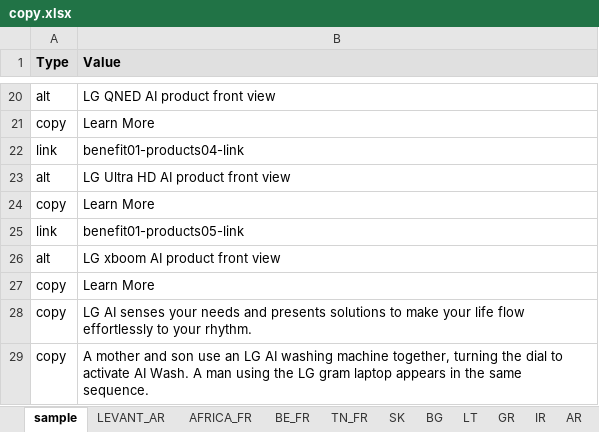
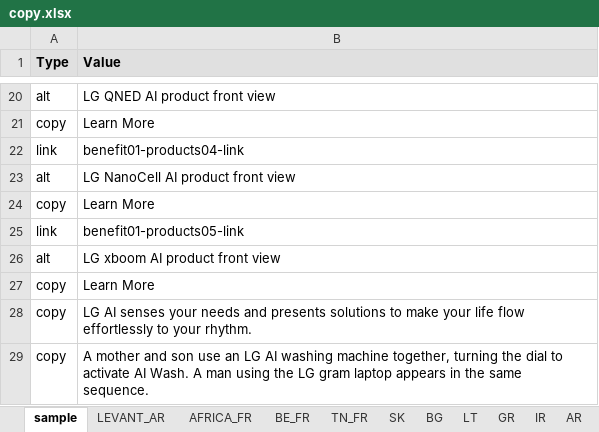
Before and after one commit to rarecat85/lifesgood, an Excel workbook: ai-gate/copy.xlsx, sheet sample, drawn as a sheet; only a part is shown, gaps mark what is left out; values as stored, in another font and other column widths than the file's, no borders; the diff names each change by its address in the sheet, - before the commit and + after, or states it on an @@ line.

```diff
--- a/ai-gate/copy.xlsx (sheet sample)
+++ b/ai-gate/copy.xlsx (sheet sample)
-B23 (Value): LG Ultra HD AI product front view
+B23 (Value): LG NanoCell AI product front view
```
Also changed, not shown: sheet RU, other sheet tabs, 14 other files.
